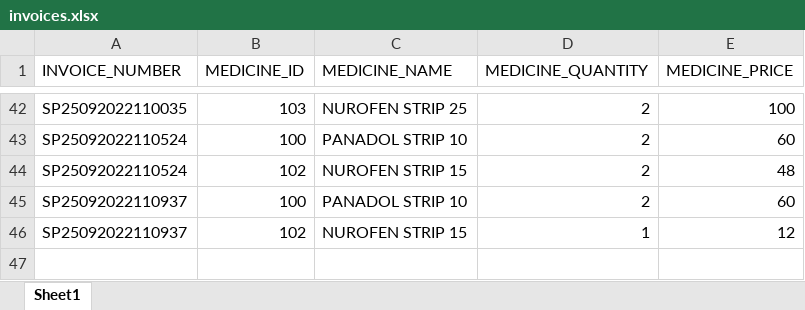
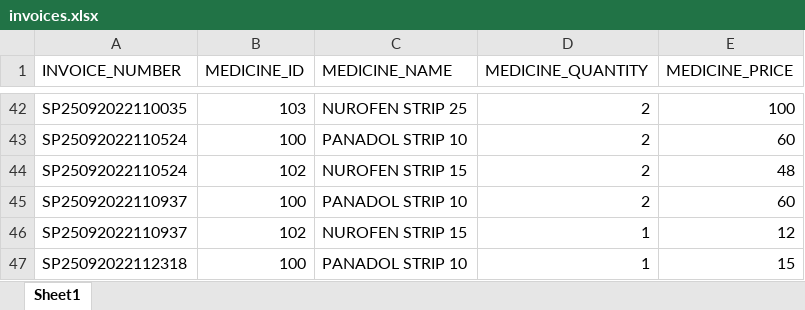
Before and after one commit to Steff4evr/pharmacy, an Excel workbook: src/steffs_pharmacy/data/invoices.xlsx, sheet Sheet1, drawn as a sheet; only a part is shown, gaps mark what is left out; values as stored, in another font and other column widths than the file's, no borders; the diff names each change by its address in the sheet, - before the commit and + after, or states it on an @@ line.

```diff
--- a/src/steffs_pharmacy/data/invoices.xlsx (sheet Sheet1)
+++ b/src/steffs_pharmacy/data/invoices.xlsx (sheet Sheet1)
+row 47: SP25092022112318 | 100 | PANADOL STRIP 10 | 1 | 15
```
Also changed, not shown: src/steffs_pharmacy/data/medicine_inventory.xlsx, 3 other files.
